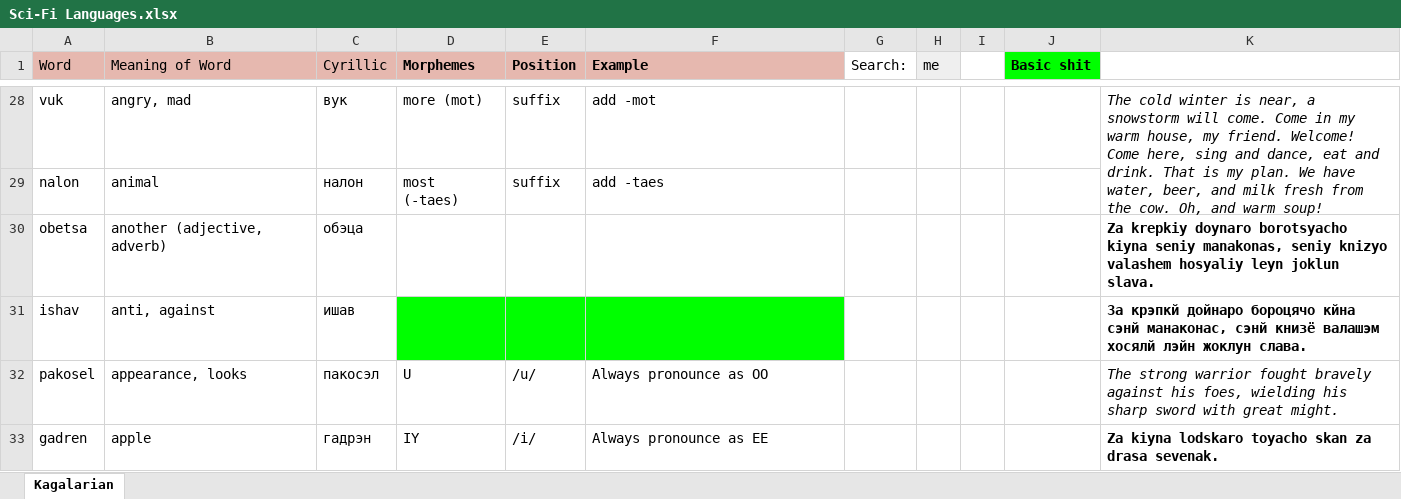
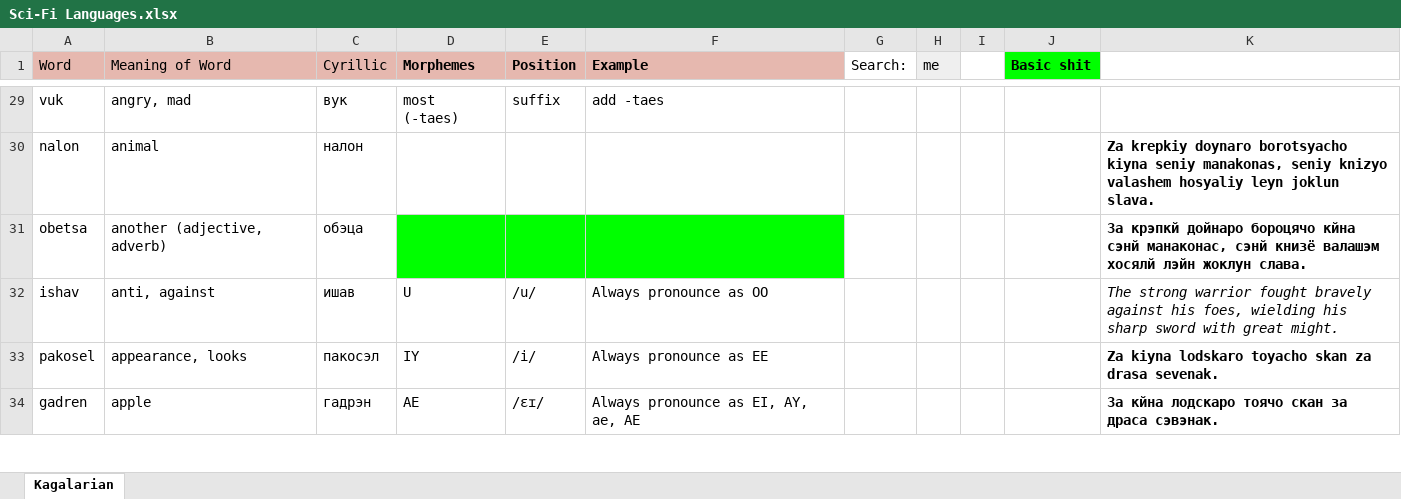
Before and after one commit to Oneo64/Starlattice, an Excel workbook: Conlangs/Sci-Fi Languages.xlsx, sheet Kagalarian, drawn as a sheet; only a part is shown, gaps mark what is left out; values as stored, in another font and other column widths than the file's, no borders; charts and pictures not drawn; removed rows and columns are numbered as before the commit, all else as after; the diff covers the shown part only; the diff names each change by its address in the sheet, - before the commit and + after, or states it on an @@ line.

```diff
--- a/Conlangs/Sci-Fi Languages.xlsx (sheet Kagalarian)
+++ b/Conlangs/Sci-Fi Languages.xlsx (sheet Kagalarian)
-D29 (Morphemes): more (mot)
+D29 (Morphemes): most (-taes)
-F29 (Example): add -mot
+F29 (Example): add -taes
-K29: The cold winter is near, a snowstorm will come. Come in my warm house, my friend. Welcome! Come here, sing and dance, eat and drink. That is my plan. We have water, beer, and milk fresh from the cow. Oh, and warm soup!
+K29: (empty)
-K28:K29 merged
-D30 (Morphemes): most (-taes)
+D30 (Morphemes): (empty)
-E30 (Position): suffix
+E30 (Position): (empty)
-F30 (Example): add -taes
+F30 (Example): (empty)
-K30: (empty)
+K30: Za krepkiy doynaro borotsyacho kiyna seniy manakonas, seniy knizyo valashem hosyaliy leyn joklun slava.
-D31:F31 fill: none
+D31:F31 fill: #00FF00
-K31: Za krepkiy doynaro borotsyacho kiyna seniy manakonas, seniy knizyo valashem hosyaliy leyn joklun slava.
+K31: За крэпкй дойнаро бороцячо кйна сэнй манаконас, сэнй книзё валашэм хосялй лэйн жоклун слава.
-D32 (Morphemes): (empty)
+D32 (Morphemes): U
-D32:F32 fill: #00FF00
+D32:F32 fill: none
-E32 (Position): (empty)
+E32 (Position): /u/
-F32 (Example): (empty)
+F32 (Example): Always pronounce as OO
-K32: За крэпкй дойнаро бороцячо кйна сэнй манаконас, сэнй книзё валашэм хосялй лэйн жоклун слава.
+K32: The strong warrior fought bravely against his foes, wielding his sharp sword with great might.
@@ K32 bold: on → off, italic: off → on @@
-D33 (Morphemes): U
+D33 (Morphemes): IY
-E33 (Position): /u/
+E33 (Position): /i/
-F33 (Example): Always pronounce as OO
+F33 (Example): Always pronounce as EE
-K33: The strong warrior fought bravely against his foes, wielding his sharp sword with great might.
+K33: Za kiyna lodskaro toyacho skan za drasa sevenak.
@@ K33 bold: off → on, italic: on → off @@
-D34 (Morphemes): IY
+D34 (Morphemes): AE
-E34 (Position): /i/
+E34 (Position): /ɛɪ/
-F34 (Example): Always pronounce as EE
+F34 (Example): Always pronounce as EI, AY, ae, AE
-K34: Za kiyna lodskaro toyacho skan za drasa sevenak.
+K34: За кйна лодскаро тоячо скан за драса сэвэнак.
```
Also changed, not shown: 1 added row, 150 edited cells, cell formats and merged cells elsewhere in this sheet.
